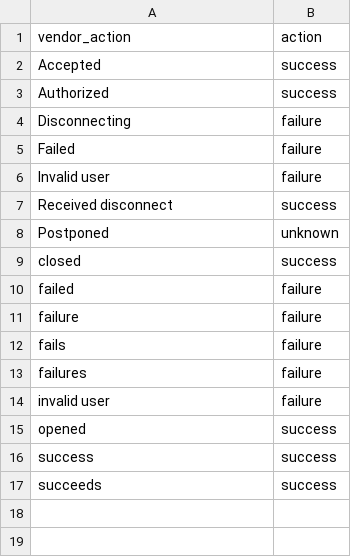
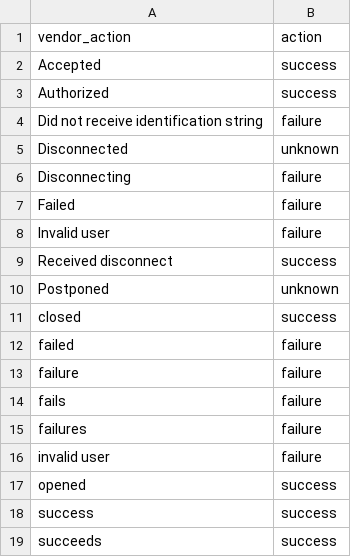
Before and after one commit to doksu/TA-linux_secure, a CSV file: lookups/linux_secure_vendor_actions.csv, drawn as a sheet; the diff names each change by its address in the sheet, - before the commit and + after, or states it on an @@ line.

```diff
--- a/lookups/linux_secure_vendor_actions.csv
+++ b/lookups/linux_secure_vendor_actions.csv
+row 4: Did not receive identification string | failure
+row 5: Disconnected | unknown
```
Also changed, not shown: 4 other files.
